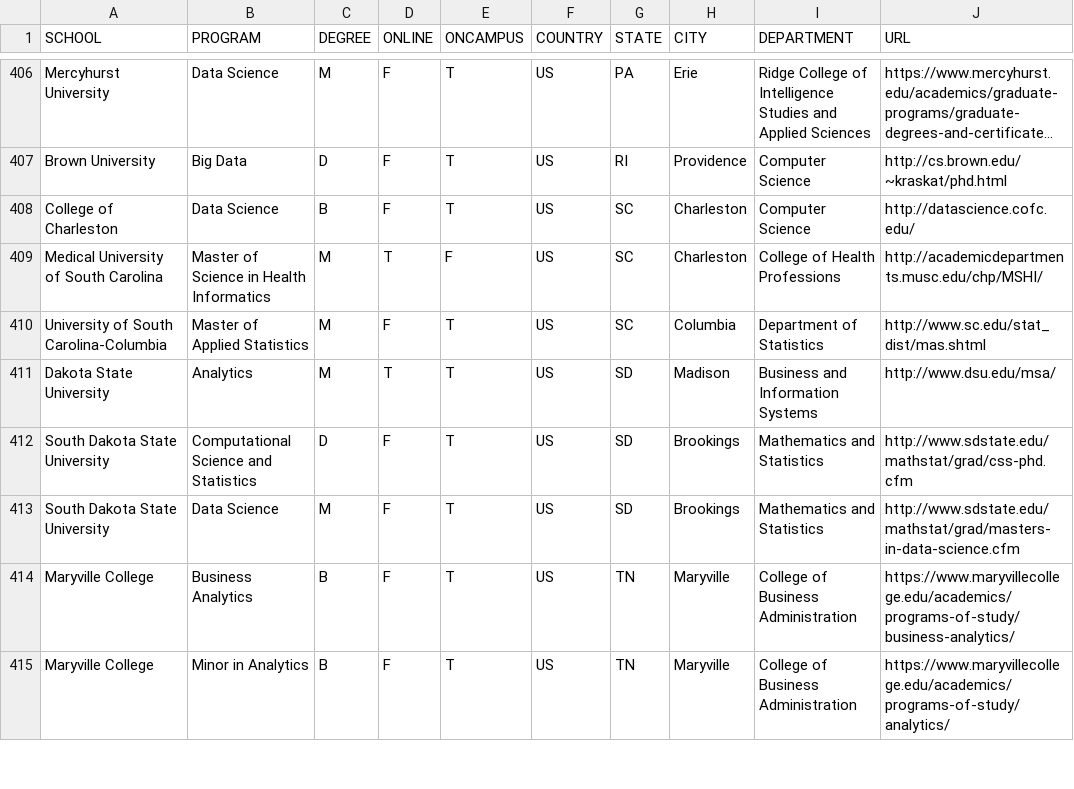
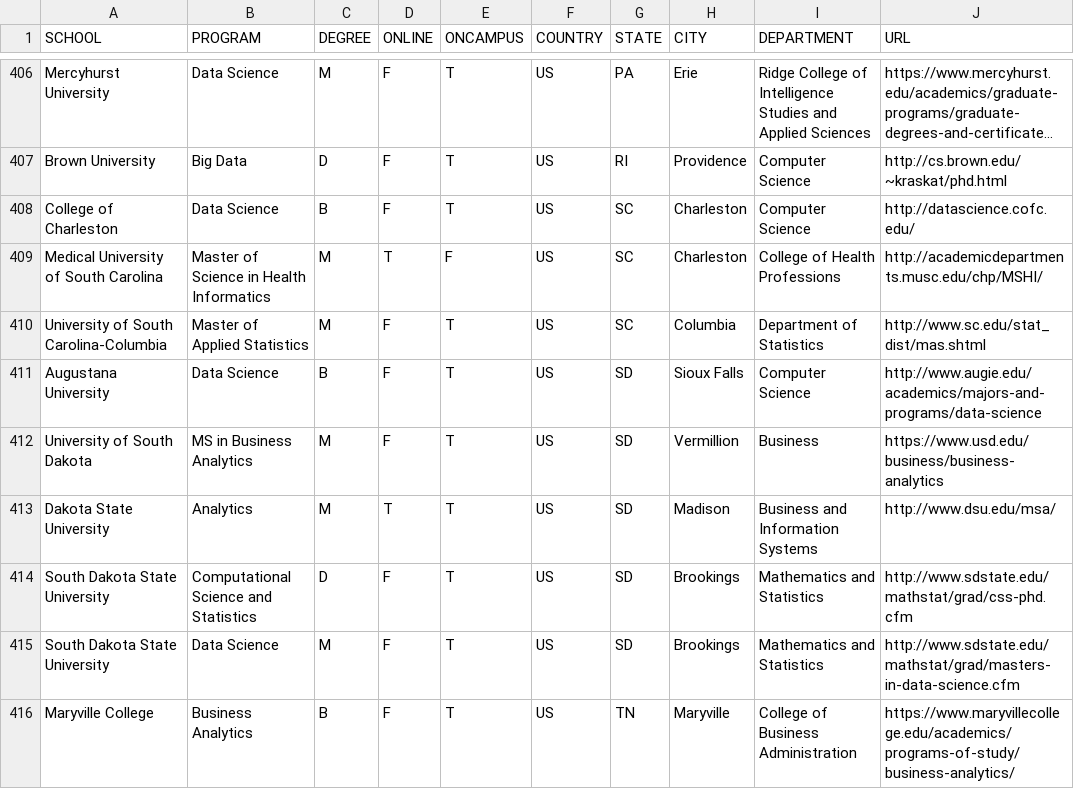
Before and after one commit to ryanswanstrom/awesome-datascience-colleges, a CSV file: data_science_colleges.csv, drawn as a sheet; only a part is shown, gaps mark what is left out; the shorter side is filled out with more unchanged rows; long unchanged cells end in ….

Commit message:
adding USD and Augie

```diff
--- a/data_science_colleges.csv
+++ b/data_science_colleges.csv
@@ -410,2 +410,4 @@ Medical University of South Carolina,Master of Science in Health Informatics,M,T
 University of South Carolina-Columbia,Master of Applied Statistics,M,F,T,US,SC,Columbia,Department of Statistics,http://www.sc.edu/stat_dist/mas.shtml
+Augustana University,Data Science,B,F,T,US,SD,Sioux Falls,Computer Science,http://www.augie.edu/academics/majors-and-programs/data-science
+University of South Dakota,MS in Business Analytics,M,F,T,US,SD,Vermillion,Business,https://www.usd.edu/business/business-analytics
 Dakota State University,Analytics,M,T,T,US,SD,Madison,Business and Information Systems,http://www.dsu.edu/msa/
```
